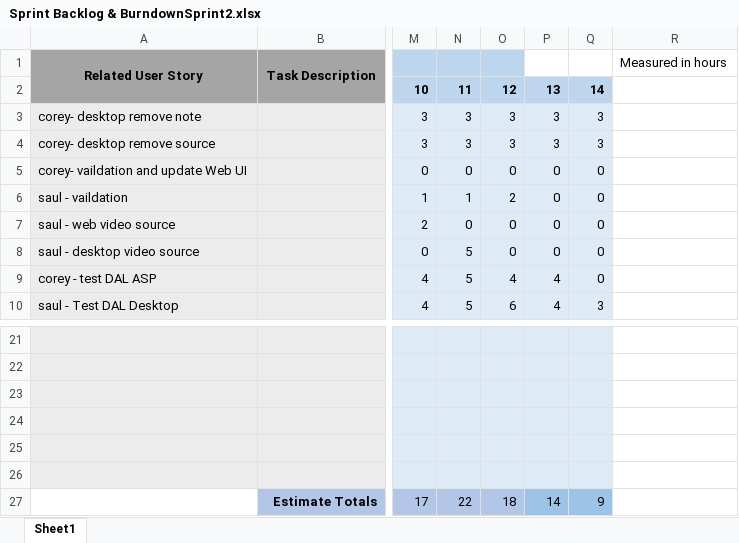
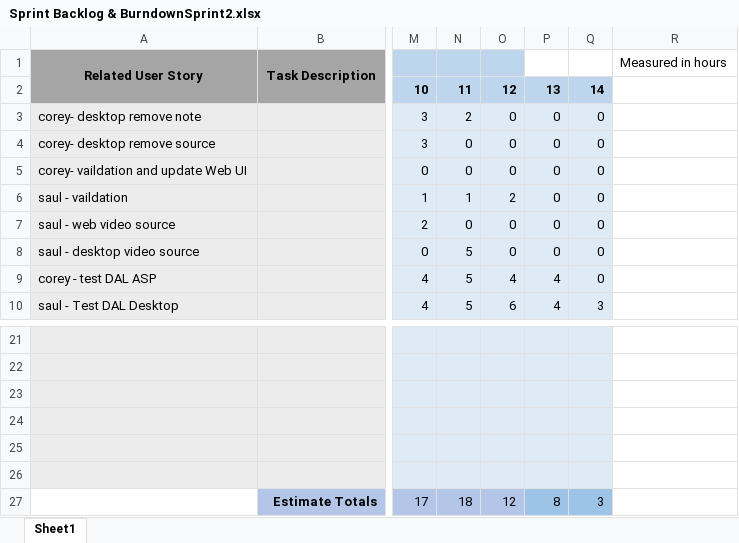
Before and after one commit to Cwill124/Group3Spring2024Capstone, an Excel workbook: sprints/sprint2/SprintBacklog/Sprint Backlog & BurndownSprint2.xlsx, sheet Sheet1, drawn as a sheet; only a part is shown, gaps mark what is left out; values as stored, in another font and other column widths than the file's, no borders; charts and pictures not drawn; the diff names each change by its address in the sheet, - before the commit and + after, or states it on an @@ line.

Commit message:
updated Sprint2Backlog with correct data
-Corey Williams

```diff
--- a/sprints/sprint2/SprintBacklog/Sprint Backlog & BurndownSprint2.xlsx (sheet Sheet1)
+++ b/sprints/sprint2/SprintBacklog/Sprint Backlog & BurndownSprint2.xlsx (sheet Sheet1)
-N3: 3
+N3: 2
-O3:O4: 3
+O3:O4: 0
-P3:P4: 3
+P3:P4: 0
-Q3:Q4: 3
+Q3:Q4: 0
-N4: 3
+N4: 0
-N27: 22
+N27: 18
-O27: 18
+O27: 12
-P27: 14
+P27: 8
-Q27: 9
+Q27: 3
```
Also changed, not shown: charts or pictures.
